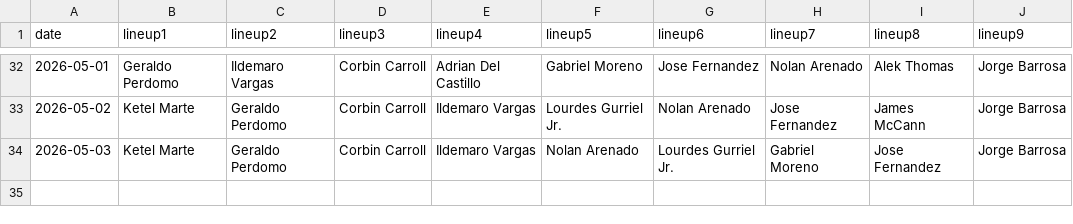
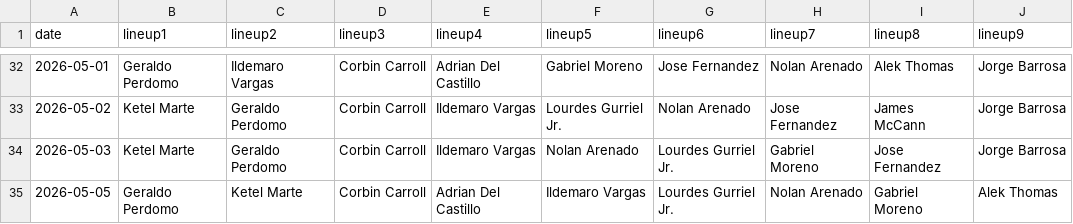
Before and after one commit to fantasy-toolz/batting-order, a CSV file: data/2026/AZ.csv, drawn as a sheet; only a part is shown, gaps mark what is left out; the diff names each change by its address in the sheet, - before the commit and + after, or states it on an @@ line.

```diff
--- a/data/2026/AZ.csv
+++ b/data/2026/AZ.csv
+row 35: 2026-05-05 | Geraldo Perdomo | Ketel Marte | Corbin Carroll | Adrian Del Castillo | Ildemaro Vargas | Lourdes Gurriel Jr. | Nolan Arenado | Gabriel Moreno | Alek Thomas
```
Also changed, not shown: data/2026/BOS.csv, data/2026/NYY.csv, 27 other files.
